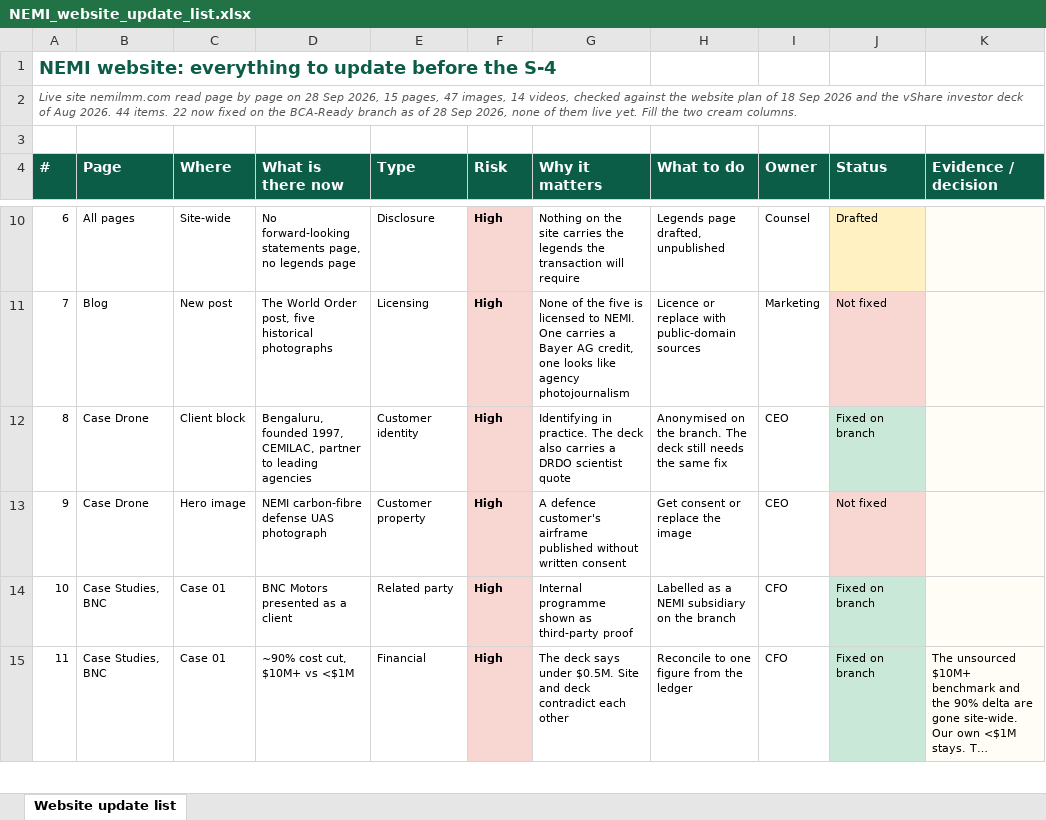
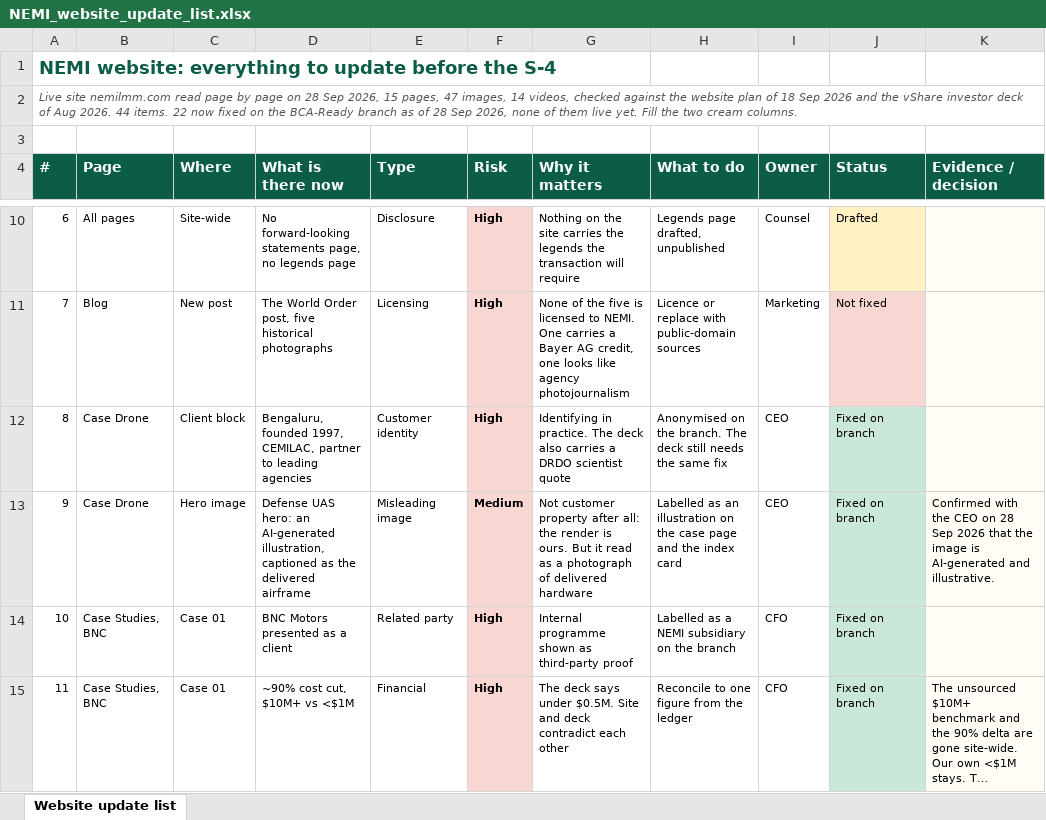
Before and after one commit to Nemi52344/nemi-lmm-site, an Excel workbook: _s4/NEMI_website_update_list.xlsx, sheet Website update list, drawn as a sheet; only a part is shown, gaps mark what is left out; long unchanged cells end in …; values as stored, in another font and other column widths than the file's, no borders; conditional formats not drawn; the diff names each change by its address in the sheet, - before the commit and + after, or states it on an @@ line.

```diff
--- a/_s4/NEMI_website_update_list.xlsx (sheet Website update list)
+++ b/_s4/NEMI_website_update_list.xlsx (sheet Website update list)
-D13 (What is there now): NEMI carbon-fibre defense UAS photograph
+D13 (What is there now): Defense UAS hero: an AI-generated illustration, captioned as the delivered airframe
-E13 (Type): Customer property
+E13 (Type): Misleading image
-F13 (Risk): High
+F13 (Risk): Medium
-G13 (Why it matters): A defence customer's airframe published without written consent
+G13 (Why it matters): Not customer property after all: the render is ours. But it read as a photograph of delivered hardware
-H13 (What to do): Get consent or replace the image
+H13 (What to do): Labelled as an illustration on the case page and the index card
-J13 (Status): Not fixed
+J13 (Status): Fixed on branch
-J13 fill: #F8D7D3
+J13 fill: #C9E8D8
-K13 (Evidence / decision): (empty)
+K13 (Evidence / decision): Confirmed with the CEO on 28 Sep 2026 that the image is AI-generated and illustrative.
```
